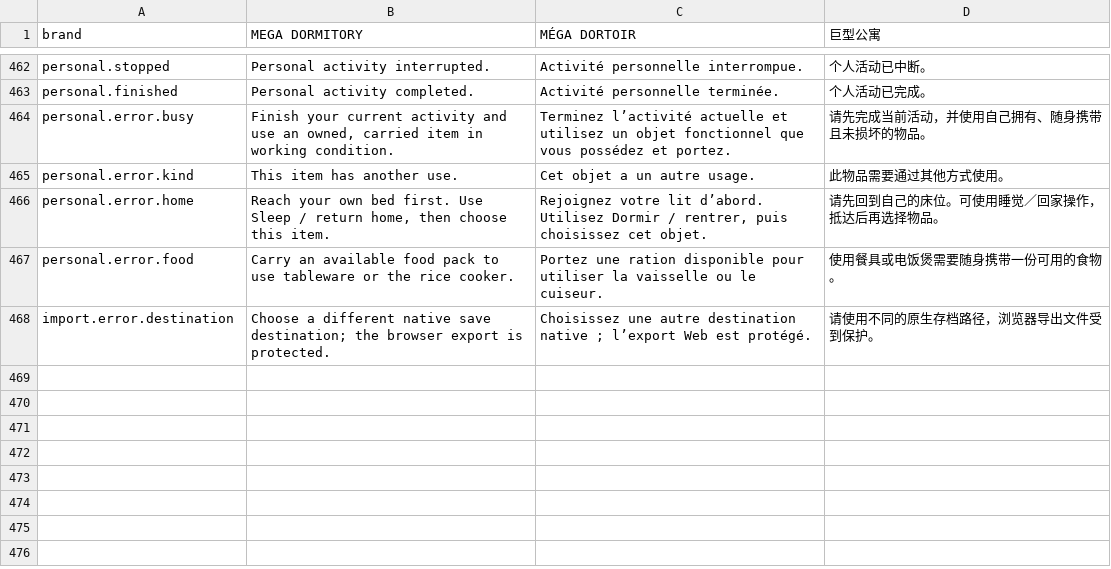
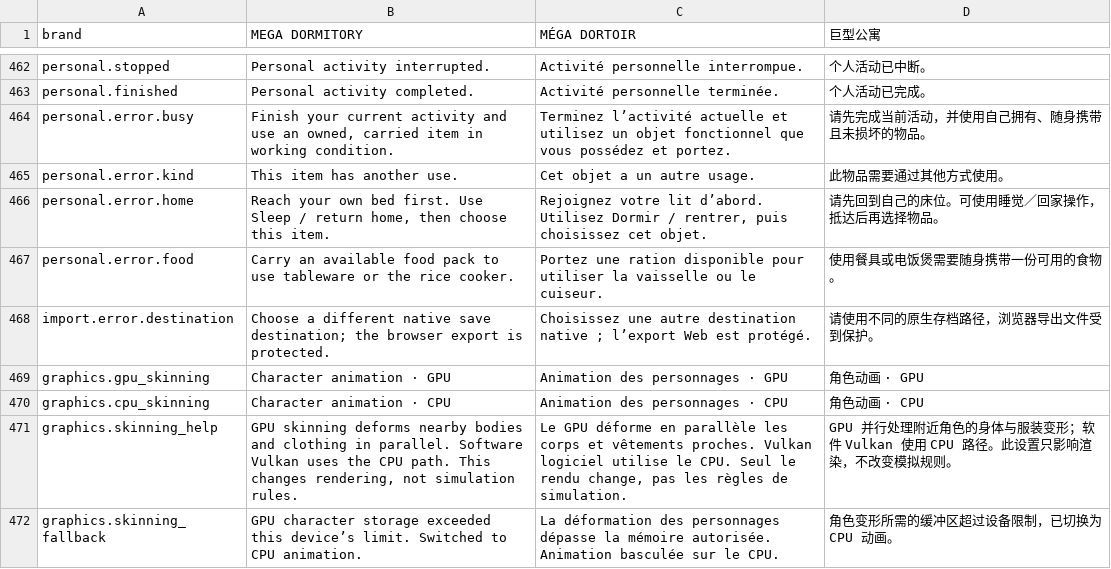
Before and after one commit to Shorehamax/mega-dormitory, a TSV file: assets/locales/catalog.tsv, drawn as a sheet; only a part is shown, gaps mark what is left out.

Commit message:
Skin nearby characters on GPU with verified CPU fallback

```diff
--- a/assets/locales/catalog.tsv
+++ b/assets/locales/catalog.tsv
@@ -468 +468,5 @@ personal.error.food|Carry an available food pack to use tableware or the rice co
 import.error.destination|Choose a different native save destination; the browser export is protected.|Choisissez une autre destination native ; l’export Web est protégé.|请使用不同的原生存档路径，浏览器导出文件受到保护。
+graphics.gpu_skinning|Character animation · GPU|Animation des personnages · GPU|角色动画 · GPU
+graphics.cpu_skinning|Character animation · CPU|Animation des personnages · CPU|角色动画 · CPU
+graphics.skinning_help|GPU skinning deforms nearby bodies and clothing in parallel. Software Vulkan uses the CPU path. This changes rendering, not simulation rules.|Le GPU déforme en parallèle les corps et vêtements proches. Vulkan logiciel utilise le CPU. Seul le rendu change, pas les règles de simulation.|GPU 并行处理附近角色的身体与服装变形；软件 Vulkan 使用 CPU 路径。此设置只影响渲染，不改变模拟规则。
+graphics.skinning_fallback|GPU character storage exceeded this device’s limit. Switched to CPU animation.|La déformation des personnages dépasse la mémoire autorisée. Animation basculée sur le CPU.|角色变形所需的缓冲区超过设备限制，已切换为 CPU 动画。
```
Also changed, not shown: 16 other files.
